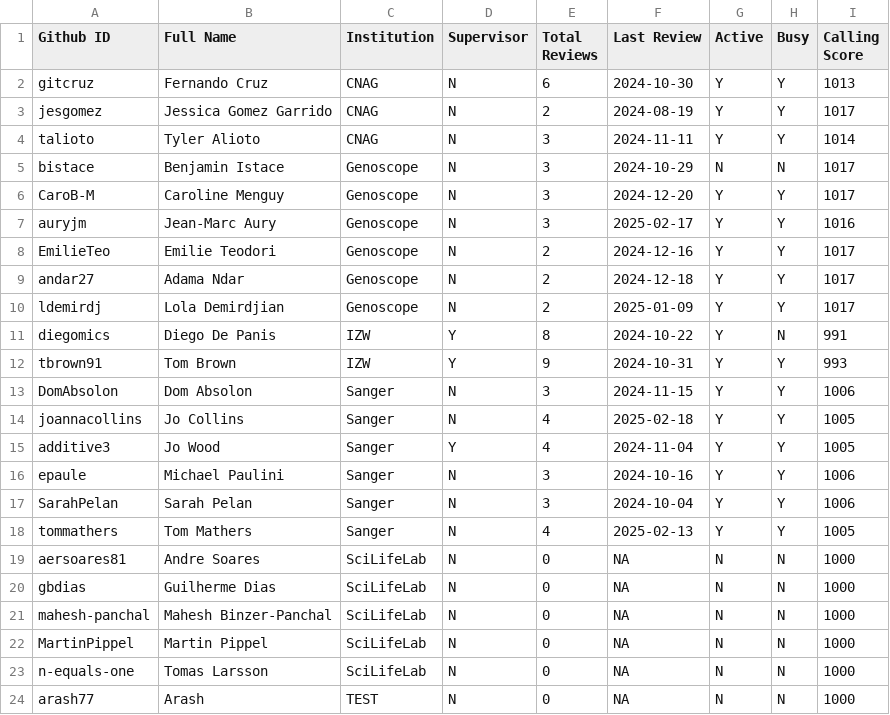
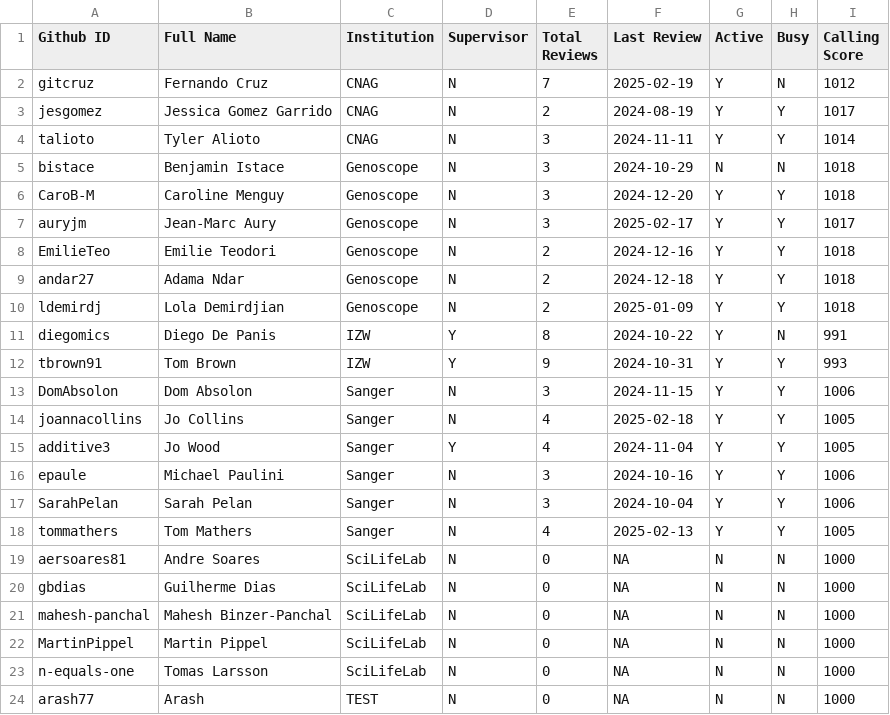
Before and after one commit to ERGA-consortium/EARs, a CSV file: rev/reviewers_list.csv, drawn as a sheet.

```diff
--- a/rev/reviewers_list.csv
+++ b/rev/reviewers_list.csv
@@ -1,11 +1,11 @@
 Github ID,Full Name,Institution,Supervisor,Total Reviews,Last Review,Active,Busy,Calling Score
-gitcruz,Fernando Cruz,CNAG,N,6,2024-10-30,Y,Y,1013
+gitcruz,Fernando Cruz,CNAG,N,7,2025-02-19,Y,N,1012
 jesgomez,Jessica Gomez Garrido,CNAG,N,2,2024-08-19,Y,Y,1017
 talioto,Tyler Alioto,CNAG,N,3,2024-11-11,Y,Y,1014
-bistace,Benjamin Istace,Genoscope,N,3,2024-10-29,N,N,1017
-CaroB-M,Caroline Menguy,Genoscope,N,3,2024-12-20,Y,Y,1017
-auryjm,Jean-Marc Aury,Genoscope,N,3,2025-02-17,Y,Y,1016
-EmilieTeo,Emilie Teodori,Genoscope,N,2,2024-12-16,Y,Y,1017
-andar27,Adama Ndar,Genoscope,N,2,2024-12-18,Y,Y,1017
-ldemirdj,Lola Demirdjian,Genoscope,N,2,2025-01-09,Y,Y,1017
+bistace,Benjamin Istace,Genoscope,N,3,2024-10-29,N,N,1018
+CaroB-M,Caroline Menguy,Genoscope,N,3,2024-12-20,Y,Y,1018
+auryjm,Jean-Marc Aury,Genoscope,N,3,2025-02-17,Y,Y,1017
+EmilieTeo,Emilie Teodori,Genoscope,N,2,2024-12-16,Y,Y,1018
+andar27,Adama Ndar,Genoscope,N,2,2024-12-18,Y,Y,1018
+ldemirdj,Lola Demirdjian,Genoscope,N,2,2025-01-09,Y,Y,1018
 diegomics,Diego De Panis,IZW,Y,8,2024-10-22,Y,N,991
```
